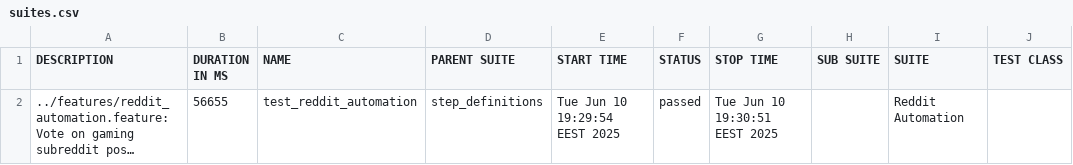
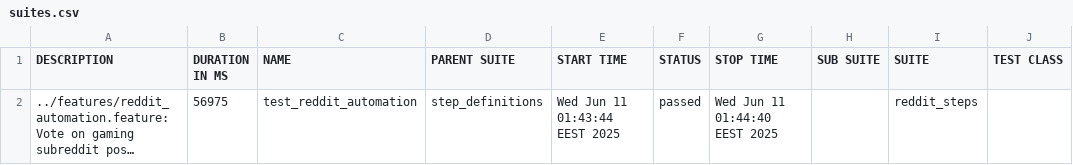
Before and after one commit to rani-salman/reddit-automation, a CSV file: allure-report/data/suites.csv, drawn as a sheet; only a part is shown; long unchanged cells end in …; the diff names each change by its address in the sheet, - before the commit and + after, or states it on an @@ line.

```diff
--- a/allure-report/data/suites.csv
+++ b/allure-report/data/suites.csv
-B2 (DURATION IN MS): 56655
+B2 (DURATION IN MS): 56975
-E2 (START TIME): Tue Jun 10 19:29:54 EEST 2025
+E2 (START TIME): Wed Jun 11 01:43:44 EEST 2025
-G2 (STOP TIME): Tue Jun 10 19:30:51 EEST 2025
+G2 (STOP TIME): Wed Jun 11 01:44:40 EEST 2025
-I2 (SUITE): Reddit Automation
+I2 (SUITE): reddit_steps
```
Also changed, not shown: 58 other files.
